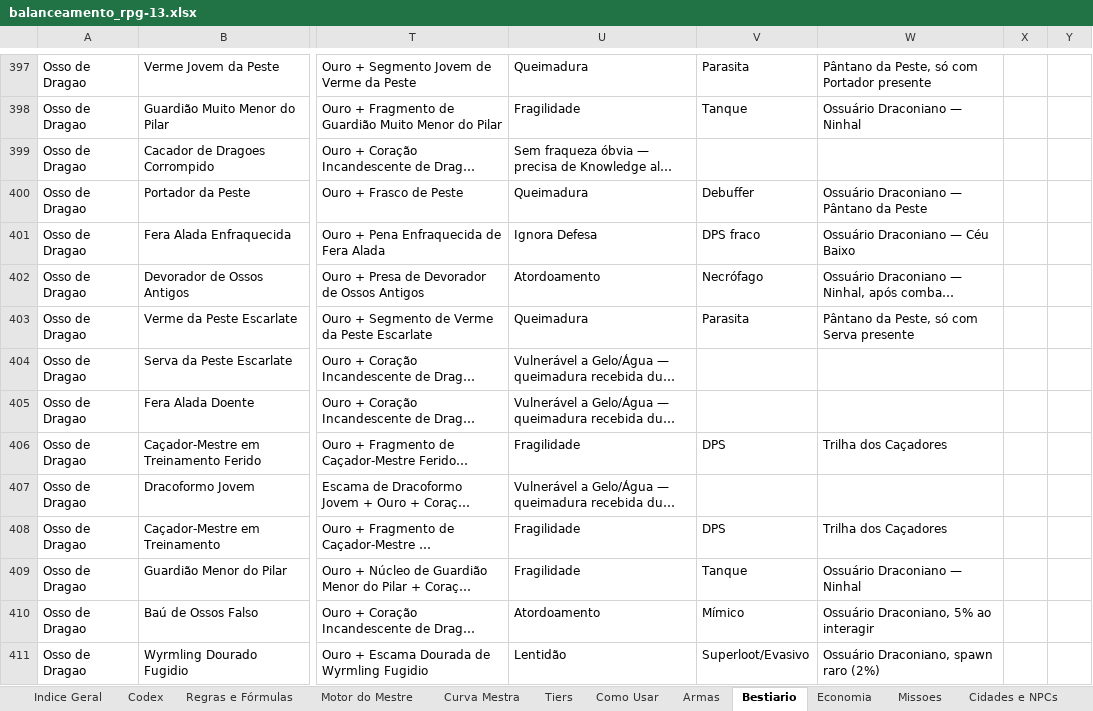
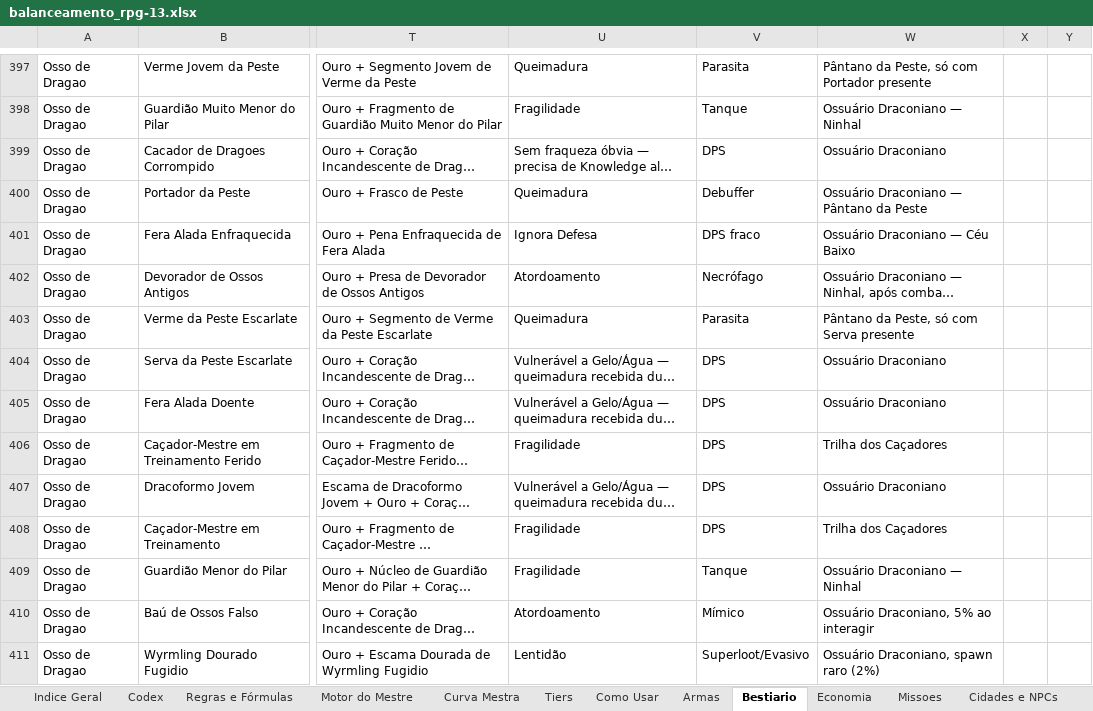
Before and after one commit to ZeyrithRPG/ZeyrithRPG, an Excel workbook: balanceamento_rpg-13.xlsx, sheet Bestiario, drawn as a sheet; only a part is shown, gaps mark what is left out; long unchanged cells end in …; values as stored, in another font and other column widths than the file's, no borders; the diff covers the shown part only; the diff names each change by its address in the sheet, - before the commit and + after, or states it on an @@ line.

```diff
--- a/balanceamento_rpg-13.xlsx (sheet Bestiario)
+++ b/balanceamento_rpg-13.xlsx (sheet Bestiario)
-V399: (empty)
+V399: DPS
-W399: (empty)
+W399: Ossuário Draconiano
-V404:V405: (empty)
+V404:V405: DPS
-W404:W405: (empty)
+W404:W405: Ossuário Draconiano
-V407: (empty)
+V407: DPS
-W407: (empty)
+W407: Ossuário Draconiano
```
Also changed, not shown: 235 edited cells elsewhere in this sheet, sheet Crafting - Receitas, other sheet tabs, 16 other files.
